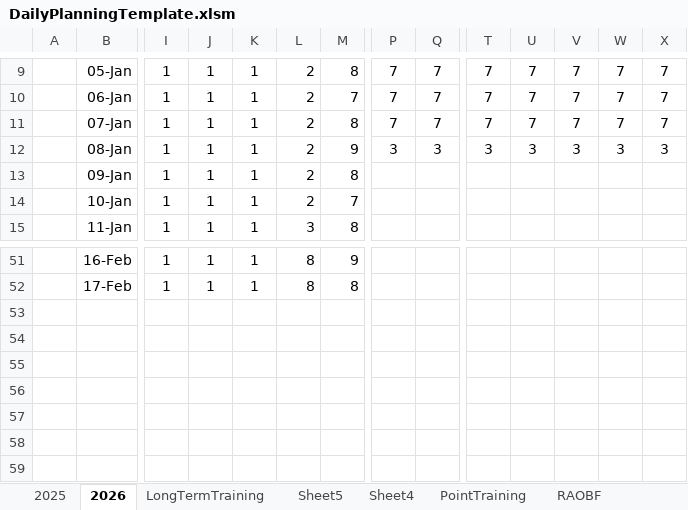
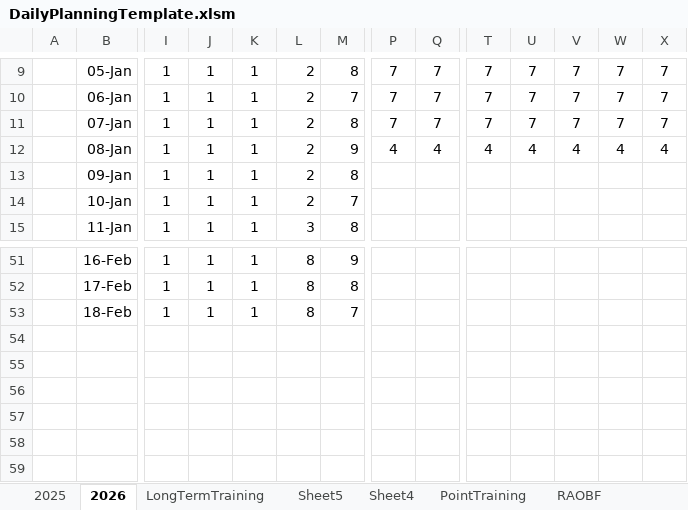
Before and after one commit to ziggle/PowerQueryBitsAndPieces, an Excel workbook: DailyPlanningTemplate.xlsm, sheet 2026, drawn as a sheet; only a part is shown, gaps mark what is left out; values as stored, in another font and other column widths than the file's, no borders; charts and pictures and conditional formats not drawn; rows hold the shown columns only; the diff names each change by its address in the sheet, - before the commit and + after, or states it on an @@ line.

```diff
--- a/DailyPlanningTemplate.xlsm (sheet 2026)
+++ b/DailyPlanningTemplate.xlsm (sheet 2026)
-P12: 3
+P12: 4
-Q12: 3
+Q12: 4
-T12: 3
+T12: 4
-U12: 3
+U12: 4
-V12: 3
+V12: 4
-W12: 3
+W12: 4
-X12: 3
+X12: 4
-row 53: (empty)
+row 53:  | 18-Feb | 1 | 1 | 1 | 8 | 7
```
Also changed, not shown: sheet LongTermTraining, sheet Sheet1, sheet SH3_Correction_Table, charts or pictures.
